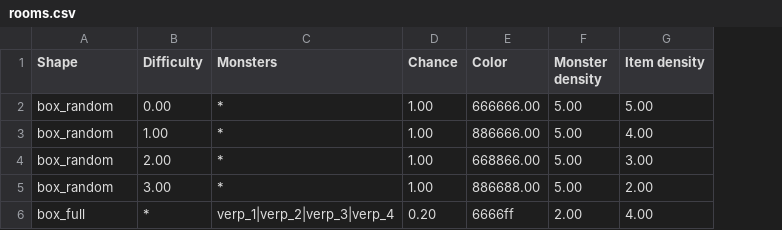
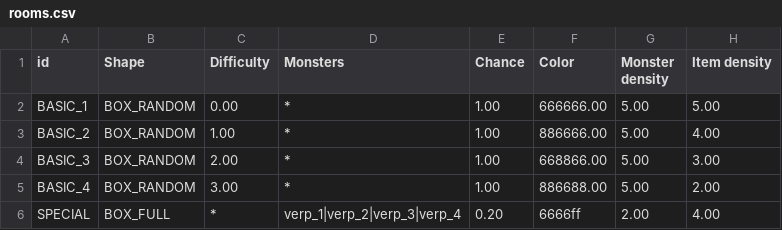
Before and after one commit to irskep/rogue_basement, a CSV file: data/rooms.csv, drawn as a sheet; addresses are those after the commit; the diff names each change by its address in the sheet, - before the commit and + after, or states it on an @@ line.

```diff
--- a/data/rooms.csv
+++ b/data/rooms.csv
+column A (id), rows 2-6: BASIC_1 | BASIC_2 | BASIC_3 | BASIC_4 | SPECIAL
-B2:B5 (Shape): box_random
+B2:B5 (Shape): BOX_RANDOM
-B6 (Shape): box_full
+B6 (Shape): BOX_FULL
```
Also changed, not shown: data/names.csv, 9 other files.
